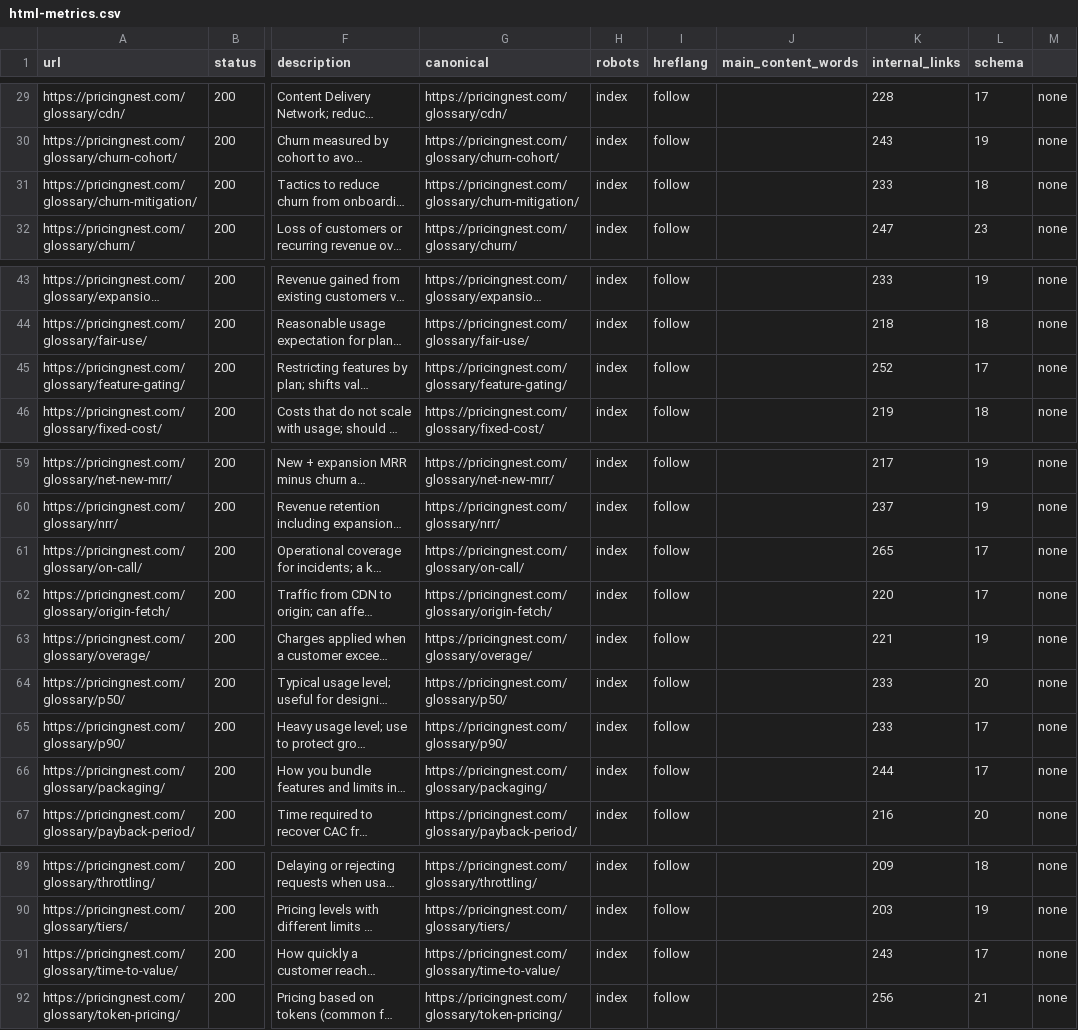
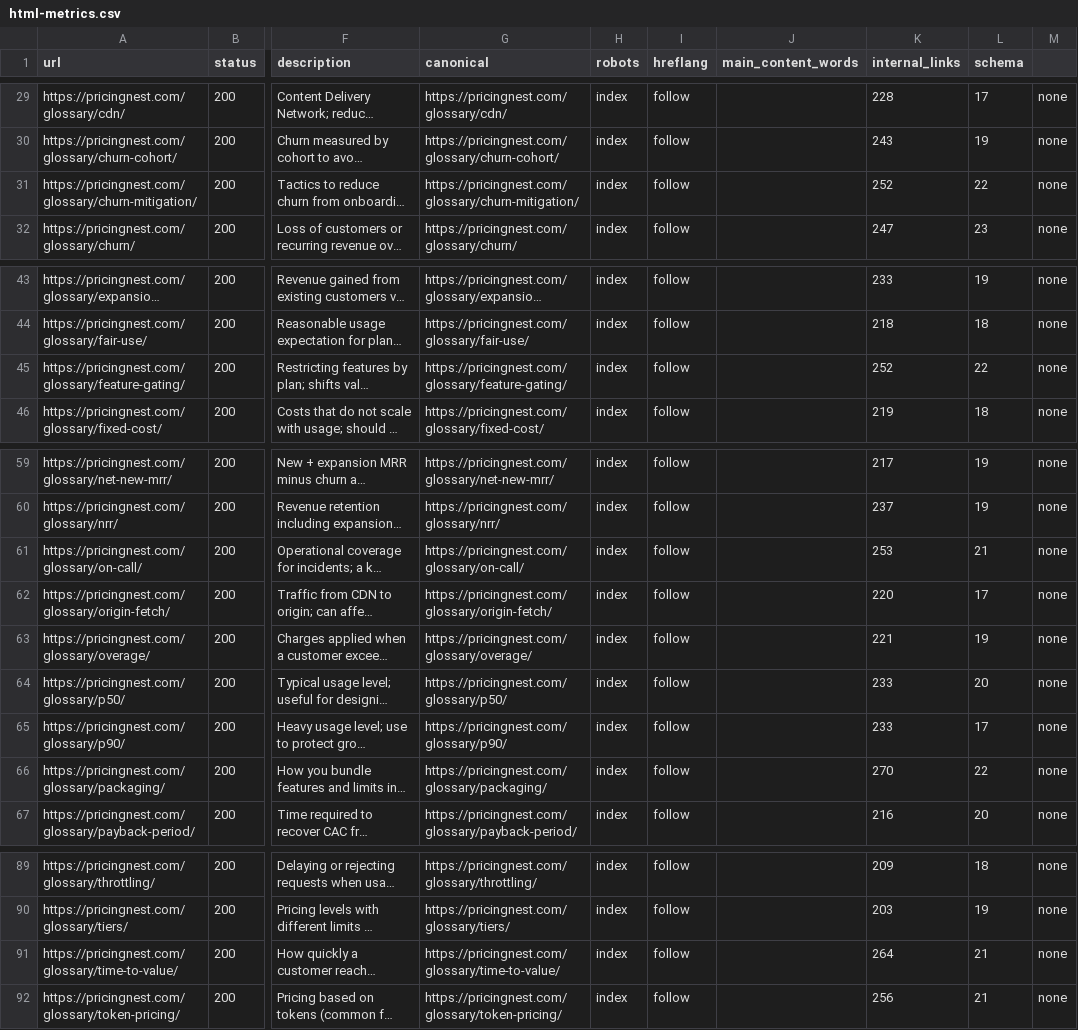
Before and after one commit to shifang52221/pricingnest.com, a CSV file: audits/html-metrics.csv, drawn as a sheet; only a part is shown, gaps mark what is left out; long unchanged cells end in …; the diff names each change by its address in the sheet, - before the commit and + after, or states it on an @@ line.

Commit message:
chore: archive calculator batch 22 audits

```diff
--- a/audits/html-metrics.csv
+++ b/audits/html-metrics.csv
-K31 (internal_links): 233
+K31 (internal_links): 252
-L31 (schema): 18
+L31 (schema): 22
-L45 (schema): 17
+L45 (schema): 22
-K61 (internal_links): 265
+K61 (internal_links): 253
-L61 (schema): 17
+L61 (schema): 21
-K66 (internal_links): 244
+K66 (internal_links): 270
-L66 (schema): 17
+L66 (schema): 22
-K91 (internal_links): 243
+K91 (internal_links): 264
-L91 (schema): 17
+L91 (schema): 21
```
Also changed, not shown: 8 other files.
